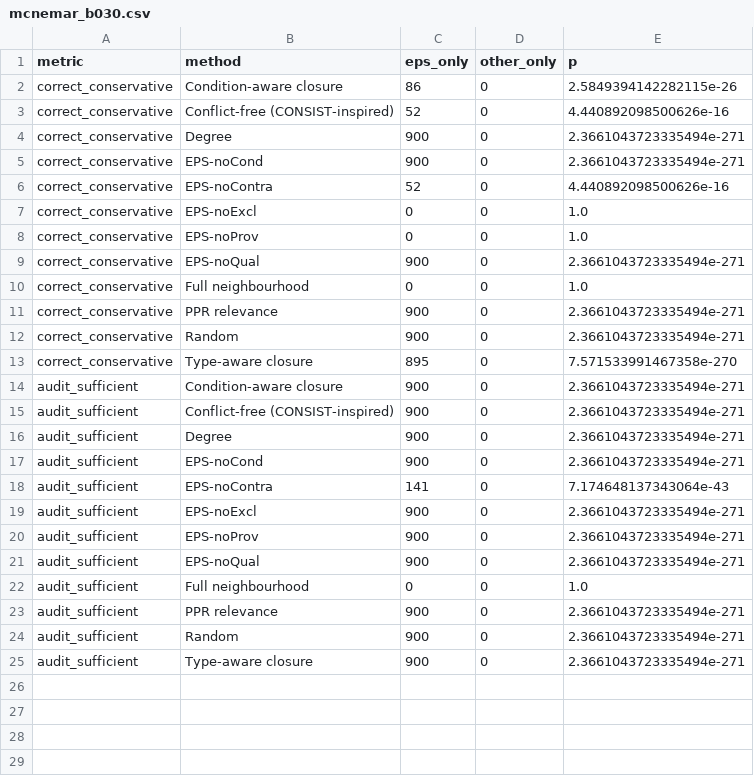
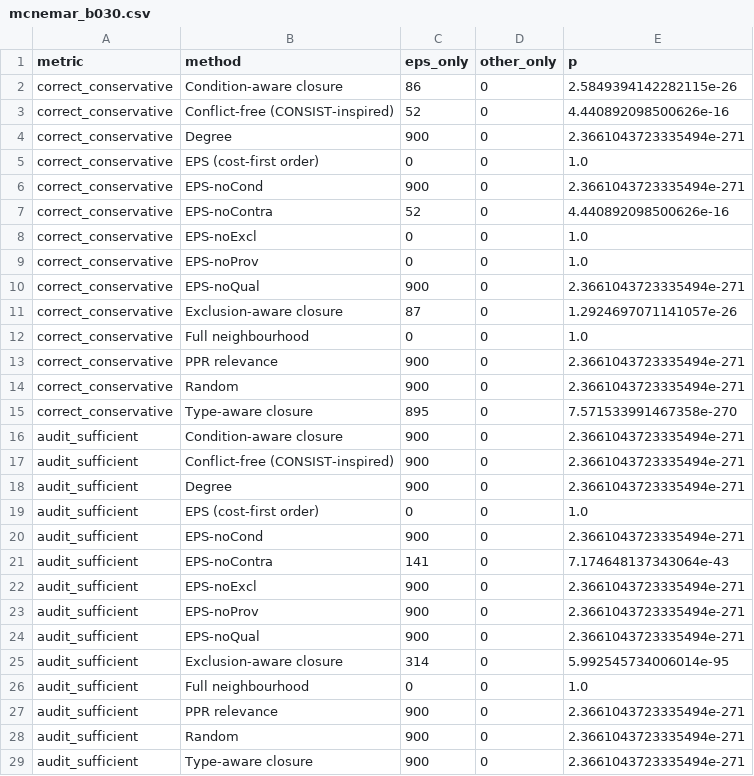
Before and after one commit to MehrdadJalali-AI/Evidence-Preserving-Sparsification, a CSV file: results/qmof_main/analysis/mcnemar_b030.csv, drawn as a sheet; the diff names each change by its address in the sheet, - before the commit and + after, or states it on an @@ line.

Commit message:
Revision experiments: exclusion-aware closure, claim-filtering and qualified readers, method-independent auditor, ILP oracle, cost-first EPS order, HSE06-stratified and tight-budget tables, LLM-reader prompts and scripts
All previously reported per-query values are unchanged; new methods and columns are added.

```diff
--- a/results/qmof_main/analysis/mcnemar_b030.csv
+++ b/results/qmof_main/analysis/mcnemar_b030.csv
+row 5: correct_conservative | EPS (cost-first order) | 0 | 0 | 1.0
+row 11: correct_conservative | Exclusion-aware closure | 87 | 0 | 1.2924697071141057e-26
+row 19: audit_sufficient | EPS (cost-first order) | 0 | 0 | 1.0
+row 25: audit_sufficient | Exclusion-aware closure | 314 | 0 | 5.992545734006014e-95
```
Also changed, not shown: results/qmof_main/analysis/sensitivity.csv, 25 other files.
